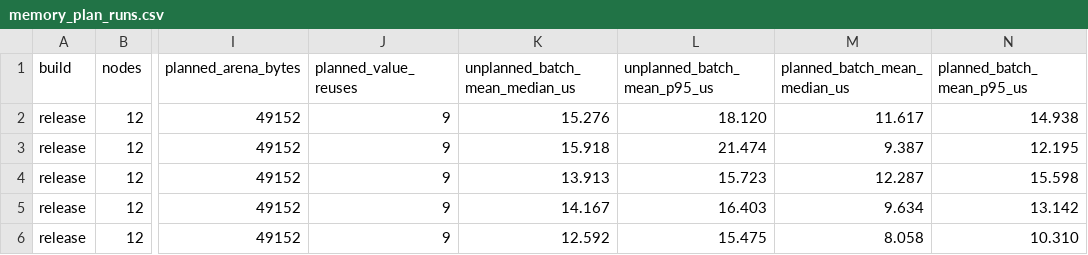
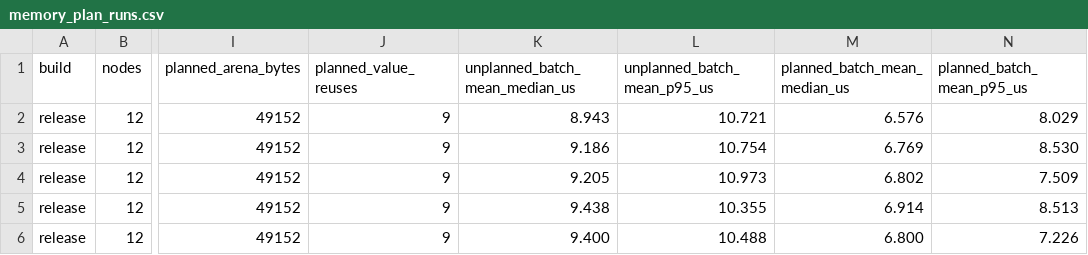
Before and after one commit to the0cp/tinyinfer, a CSV file: benchmark/evaluation/memory_plan_runs.csv, drawn as a sheet; only a part is shown, gaps mark what is left out; the diff names each change by its address in the sheet, - before the commit and + after, or states it on an @@ line.

```diff
--- a/benchmark/evaluation/memory_plan_runs.csv
+++ b/benchmark/evaluation/memory_plan_runs.csv
-K2 (unplanned_batch_mean_median_us): 15.276
+K2 (unplanned_batch_mean_median_us): 8.943
-L2 (unplanned_batch_mean_p95_us): 18.120
+L2 (unplanned_batch_mean_p95_us): 10.721
-M2 (planned_batch_mean_median_us): 11.617
+M2 (planned_batch_mean_median_us): 6.576
-N2 (planned_batch_mean_p95_us): 14.938
+N2 (planned_batch_mean_p95_us): 8.029
-K3 (unplanned_batch_mean_median_us): 15.918
+K3 (unplanned_batch_mean_median_us): 9.186
-L3 (unplanned_batch_mean_p95_us): 21.474
+L3 (unplanned_batch_mean_p95_us): 10.754
-M3 (planned_batch_mean_median_us): 9.387
+M3 (planned_batch_mean_median_us): 6.769
-N3 (planned_batch_mean_p95_us): 12.195
+N3 (planned_batch_mean_p95_us): 8.530
-K4 (unplanned_batch_mean_median_us): 13.913
+K4 (unplanned_batch_mean_median_us): 9.205
-L4 (unplanned_batch_mean_p95_us): 15.723
+L4 (unplanned_batch_mean_p95_us): 10.973
-M4 (planned_batch_mean_median_us): 12.287
+M4 (planned_batch_mean_median_us): 6.802
-N4 (planned_batch_mean_p95_us): 15.598
+N4 (planned_batch_mean_p95_us): 7.509
-K5 (unplanned_batch_mean_median_us): 14.167
+K5 (unplanned_batch_mean_median_us): 9.438
-L5 (unplanned_batch_mean_p95_us): 16.403
+L5 (unplanned_batch_mean_p95_us): 10.355
-M5 (planned_batch_mean_median_us): 9.634
+M5 (planned_batch_mean_median_us): 6.914
-N5 (planned_batch_mean_p95_us): 13.142
+N5 (planned_batch_mean_p95_us): 8.513
-K6 (unplanned_batch_mean_median_us): 12.592
+K6 (unplanned_batch_mean_median_us): 9.400
-L6 (unplanned_batch_mean_p95_us): 15.475
+L6 (unplanned_batch_mean_p95_us): 10.488
-M6 (planned_batch_mean_median_us): 8.058
+M6 (planned_batch_mean_median_us): 6.800
-N6 (planned_batch_mean_p95_us): 10.310
+N6 (planned_batch_mean_p95_us): 7.226
```
Also changed, not shown: benchmark/evaluation/kv_cache.csv, benchmark/evaluation/linear_threading.csv, 26 other files.
